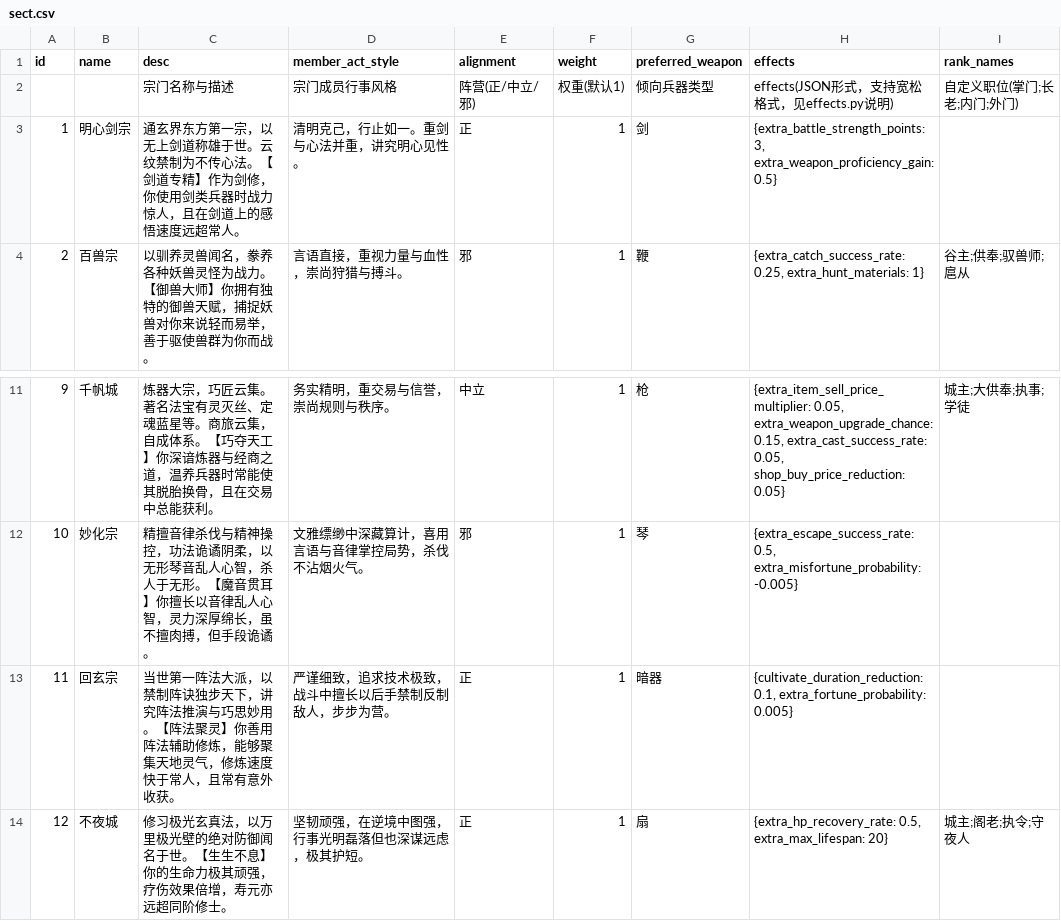
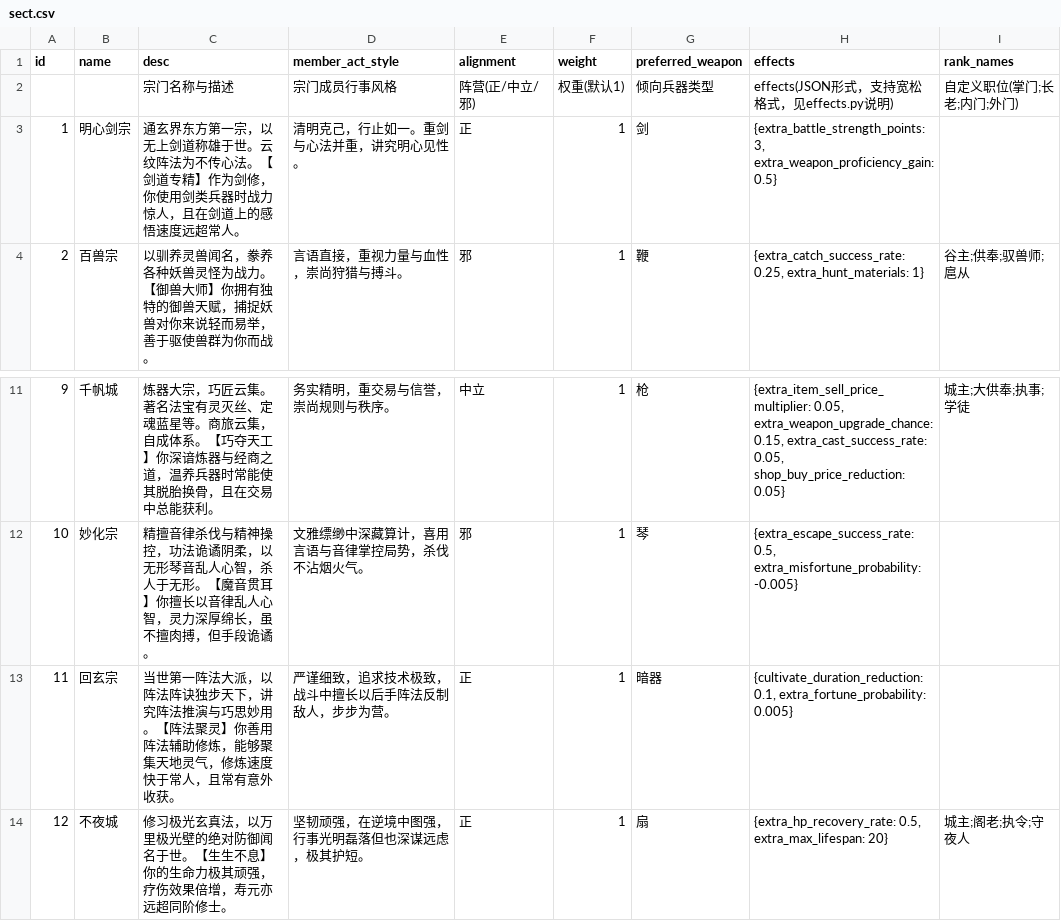
Before and after one commit to 4thfever/cultivation-world-simulator, a CSV file: static/game_configs/sect.csv, drawn as a sheet; only a part is shown, gaps mark what is left out.

```diff
--- a/static/game_configs/sect.csv
+++ b/static/game_configs/sect.csv
@@ -2,3 +2,3 @@ id,name,desc,member_act_style,alignment,weight,preferred_weapon,effects,rank_nam
 ,,宗门名称与描述,宗门成员行事风格,阵营(正/中立/邪),权重(默认1),倾向兵器类型,"effects(JSON形式，支持宽松格式，见effects.py说明)",自定义职位(掌门;长老;内门;外门)
-1,明心剑宗,"通玄界东方第一宗，以无上剑道称雄于世。云纹禁制为不传心法。【剑道专精】作为剑修，你使用剑类兵器时战力惊人，且在剑道上的感悟速度远超常人。",清明克己，行止如一。重剑与心法并重，讲究明心见性。,正,1,剑,"{extra_battle_strength_points: 3, extra_weapon_proficiency_gain: 0.5}",
+1,明心剑宗,"通玄界东方第一宗，以无上剑道称雄于世。云纹阵法为不传心法。【剑道专精】作为剑修，你使用剑类兵器时战力惊人，且在剑道上的感悟速度远超常人。",清明克己，行止如一。重剑与心法并重，讲究明心见性。,正,1,剑,"{extra_battle_strength_points: 3, extra_weapon_proficiency_gain: 0.5}",
 2,百兽宗,"以驯养灵兽闻名，豢养各种妖兽灵怪为战力。【御兽大师】你拥有独特的御兽天赋，捕捉妖兽对你来说轻而易举，善于驱使兽群为你而战。",言语直接，重视力量与血性，崇尚狩猎与搏斗。,邪,1,鞭,"{extra_catch_success_rate: 0.25, extra_hunt_materials: 1}",谷主;供奉;驭兽师;扈从
@@ -12,3 +12,3 @@ id,name,desc,member_act_style,alignment,weight,preferred_weapon,effects,rank_nam
 10,妙化宗,"精擅音律杀伐与精神操控，功法诡谲阴柔，以无形琴音乱人心智，杀人于无形。【魔音贯耳】你擅长以音律乱人心智，灵力深厚绵长，虽不擅肉搏，但手段诡谲。",文雅缥缈中深藏算计，喜用言语与音律掌控局势，杀伐不沾烟火气。,邪,1,琴,"{extra_escape_success_rate: 0.5, extra_misfortune_probability: -0.005}",
-11,回玄宗,"当世第一阵法大派，以禁制阵诀独步天下，讲究阵法推演与巧思妙用。【阵法聚灵】你善用阵法辅助修炼，能够聚集天地灵气，修炼速度快于常人，且常有意外收获。",严谨细致，追求技术极致，战斗中擅长以后手禁制反制敌人，步步为营。,正,1,暗器,"{cultivate_duration_reduction: 0.1, extra_fortune_probability: 0.005}",
+11,回玄宗,"当世第一阵法大派，以阵法阵诀独步天下，讲究阵法推演与巧思妙用。【阵法聚灵】你善用阵法辅助修炼，能够聚集天地灵气，修炼速度快于常人，且常有意外收获。",严谨细致，追求技术极致，战斗中擅长以后手阵法反制敌人，步步为营。,正,1,暗器,"{cultivate_duration_reduction: 0.1, extra_fortune_probability: 0.005}",
 12,不夜城,"修习极光玄真法，以万里极光壁的绝对防御闻名于世。【生生不息】你的生命力极其顽强，疗伤效果倍增，寿元亦远超同阶修士。",坚韧顽强，在逆境中图强，行事光明磊落但也深谋远虑，极其护短。,正,1,扇,"{extra_hp_recovery_rate: 0.5, extra_max_lifespan: 20}",城主;阁老;执令;守夜人
```
Also changed, not shown: static/game_configs/sect_region.csv, 17 other files.
